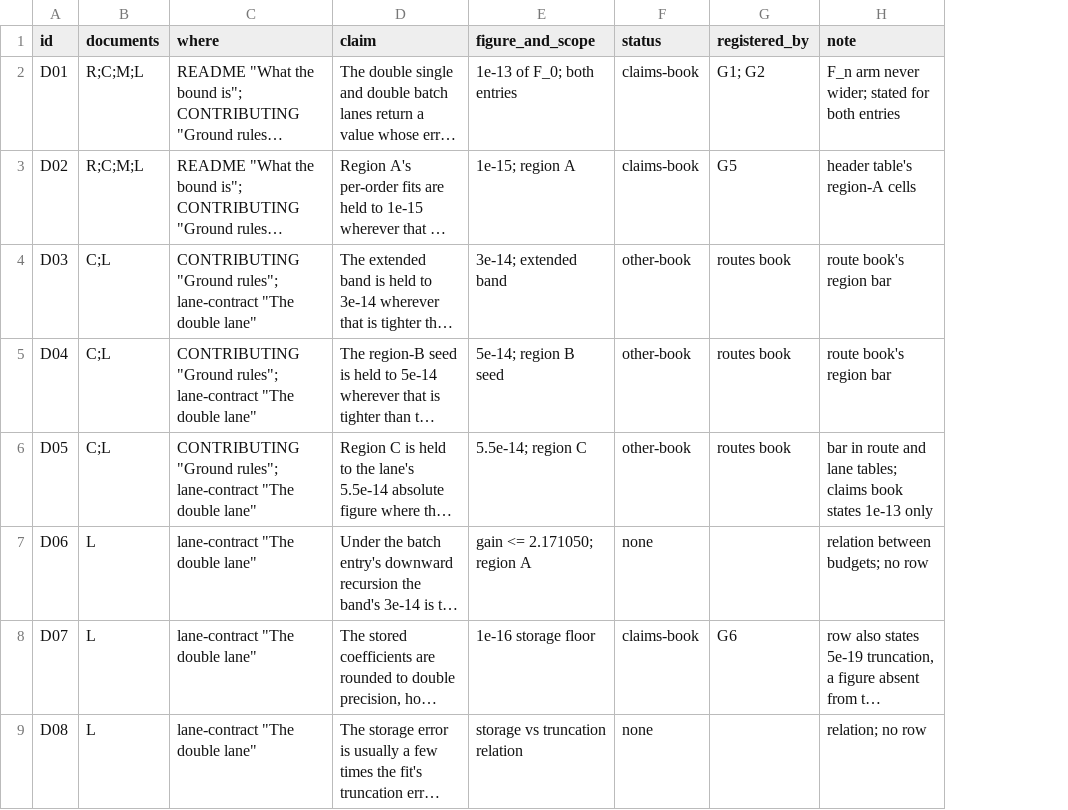
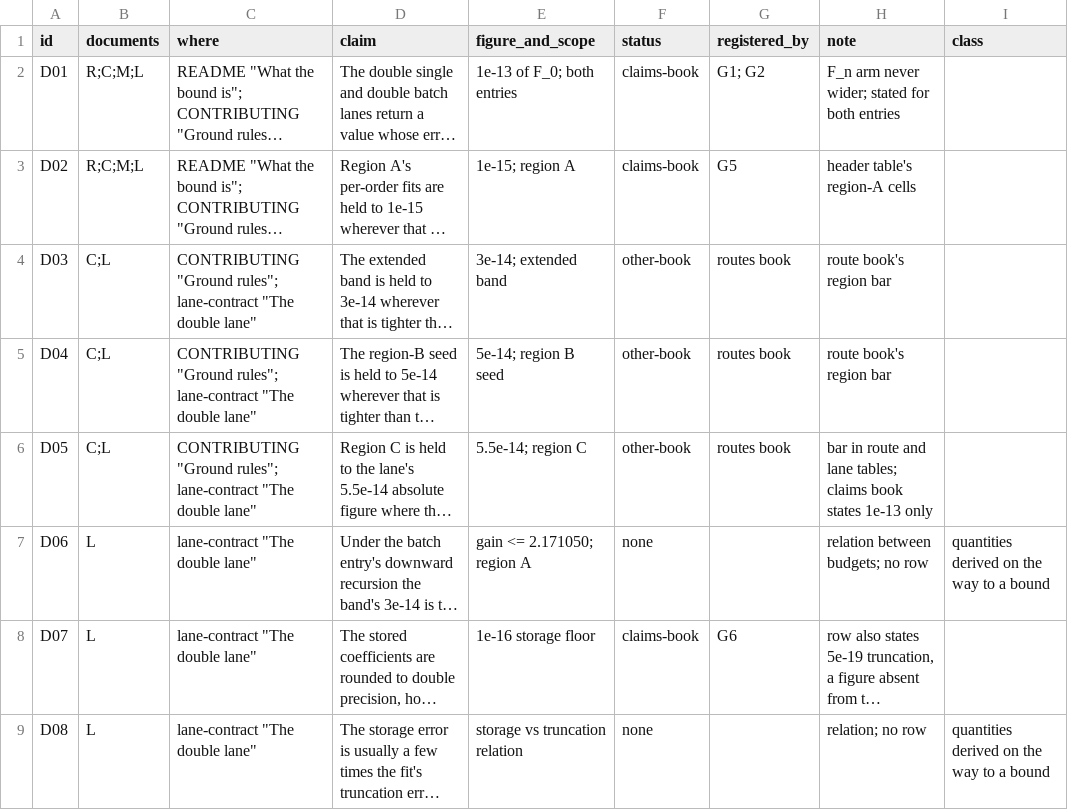
Before and after one commit to myamlak/boys-harness, a TSV file: accuracy-claim-audit/records/documented-claims-v5.tsv, drawn as a sheet; only a part is shown; long unchanged cells end in …; the diff names each change by its address in the sheet, - before the commit and + after, or states it on an @@ line.

Commit message:
Give the coverage enumeration its classes

```diff
--- a/accuracy-claim-audit/records/documented-claims-v5.tsv
+++ b/accuracy-claim-audit/records/documented-claims-v5.tsv
+column I (class), rows 7-9: quantities derived on the way to a bound |  | quantities derived on the way to a bound
```
